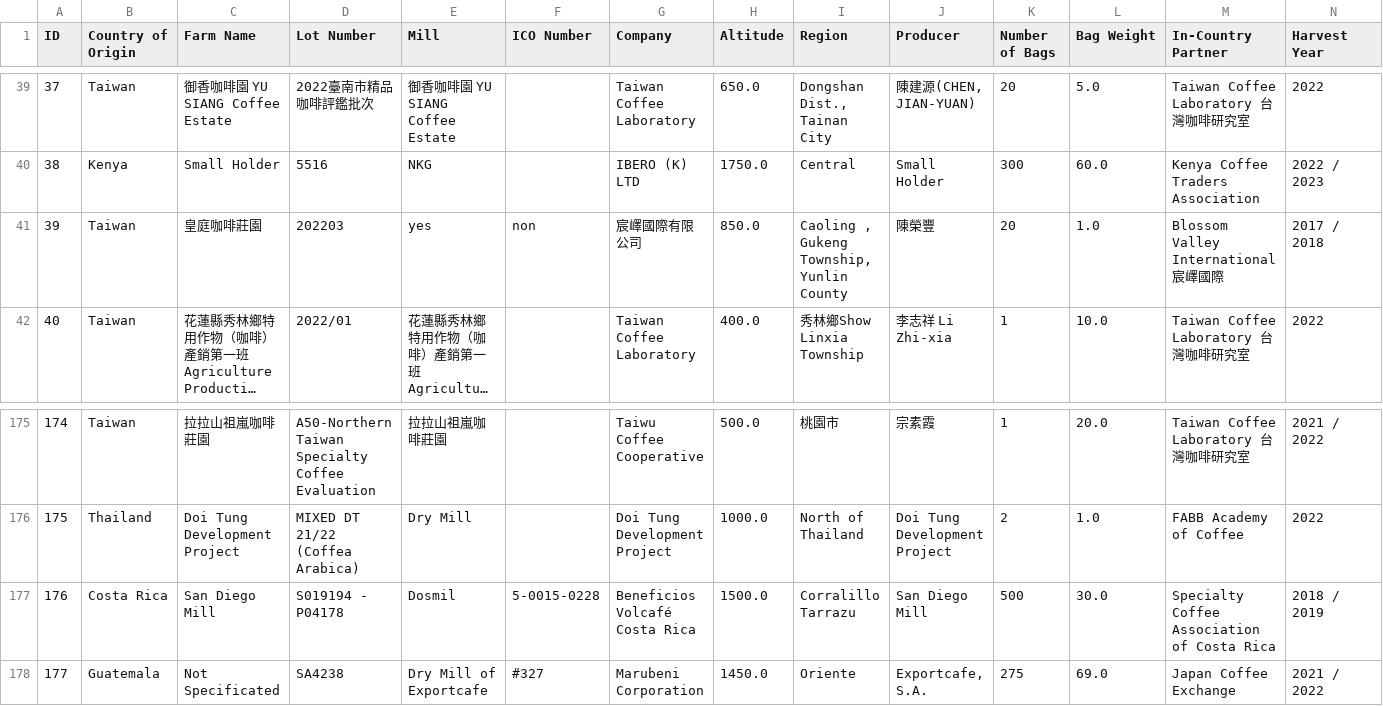
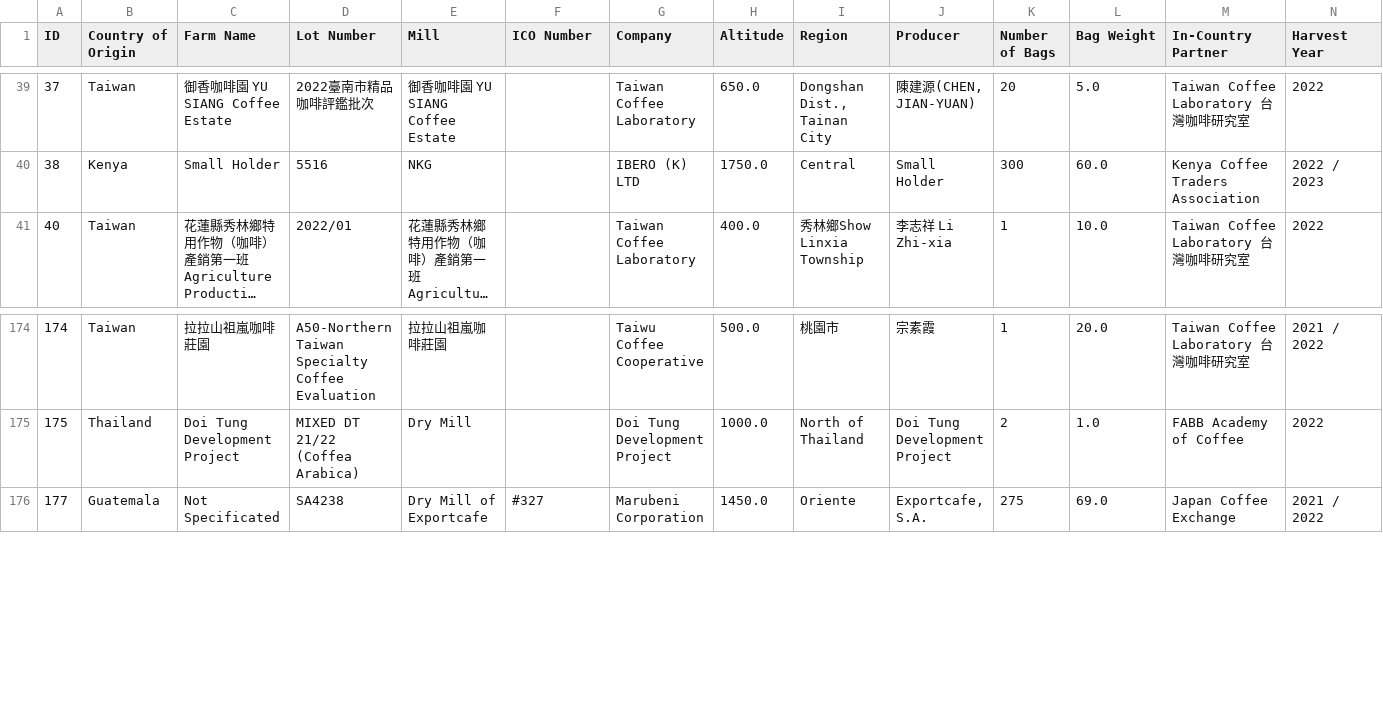
Before and after one commit to Lillian1070/showcase_python_dataCleaning_1, a CSV file: cleaned_dataset.csv, drawn as a sheet; only a part is shown, gaps mark what is left out; long unchanged cells end in …; rows hold the shown columns only; the diff names each change by its address in the sheet, - before the commit and + after, or states it on an @@ line.

```diff
--- a/cleaned_dataset.csv
+++ b/cleaned_dataset.csv
-row 41: 39 | Taiwan | 皇庭咖啡莊園 | 202203 | yes | non | 宸嶧國際有限公司 | 850.0 | Caoling , Gukeng Township, Yunlin County | 陳榮豐 | 20 | 1.0 | Blossom Valley International宸嶧國際 | 2017 / 2018
-row 177: 176 | Costa Rica | San Diego Mill | S019194 - P04178 | Dosmil | 5-0015-0228 | Beneficios Volcafé Costa Rica | 1500.0 | Corralillo Tarrazu | San Diego Mill | 500 | 30.0 | Specialty Coffee Association of Costa Rica | 2018 / 2019
```
Also changed, not shown: 1 other file.
